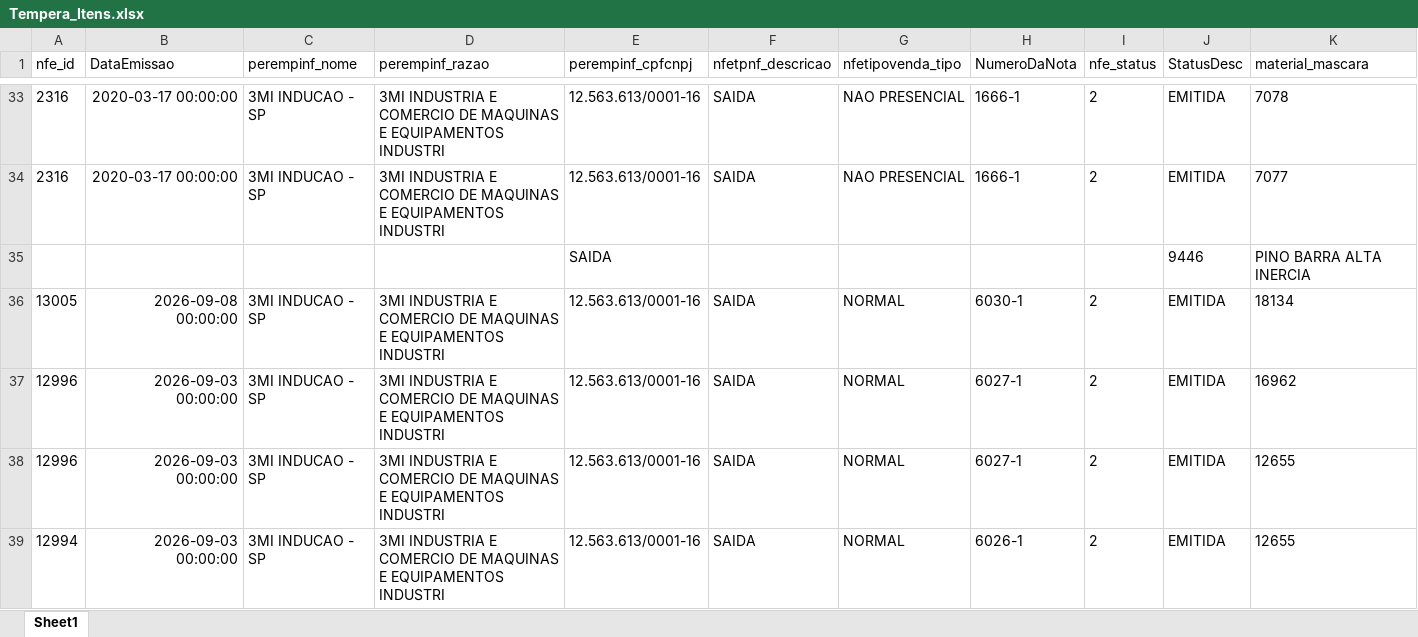
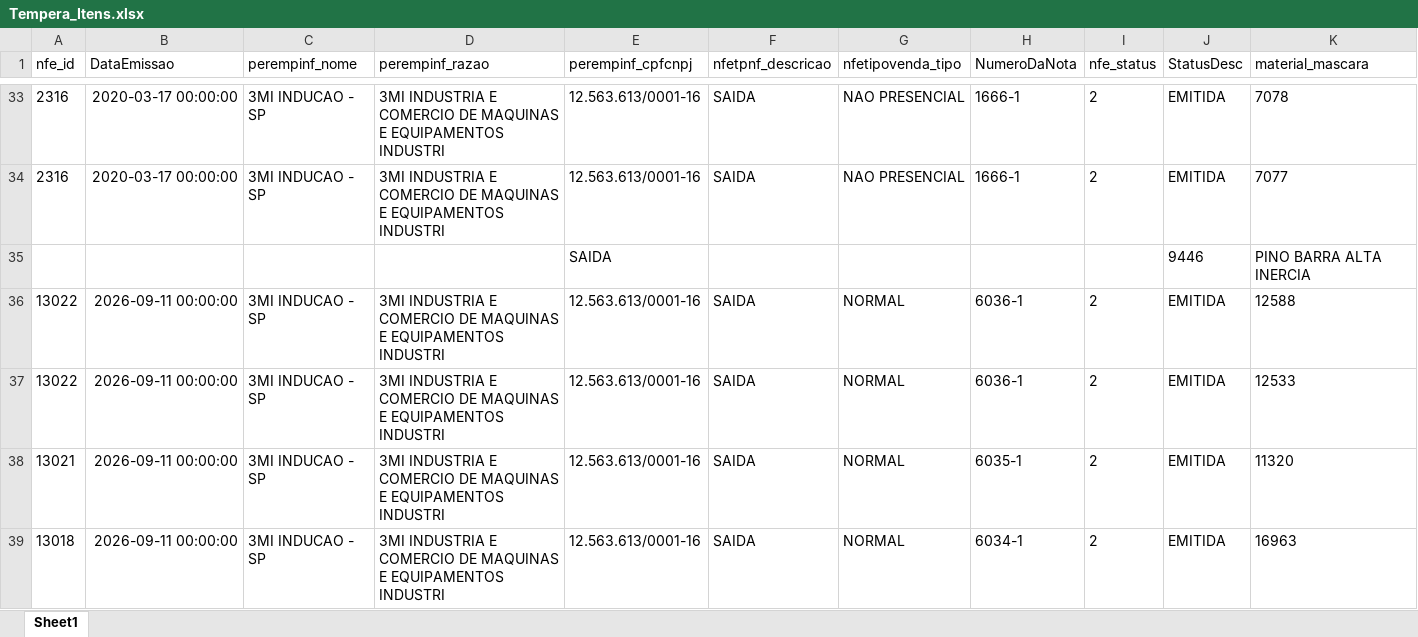
Before and after one commit to isacnaitzki/dashboard-tempera-3mi, an Excel workbook: Tempera_Itens.xlsx, sheet Sheet1, drawn as a sheet; only a part is shown, gaps mark what is left out; the shorter side is filled out with more unchanged rows; values as stored, in another font and other column widths than the file's, no borders; rows hold the shown columns only; the diff covers the shown part only; the diff names each change by its address in the sheet, - before the commit and + after, or states it on an @@ line.

Commit message:
Atualizacao automatica da planilha - 11/09/2026 17:18

```diff
--- a/Tempera_Itens.xlsx (sheet Sheet1)
+++ b/Tempera_Itens.xlsx (sheet Sheet1)
+row 36: 13022 | 2026-09-11 00:00:00 | 3MI INDUCAO - SP | 3MI INDUSTRIA E COMERCIO DE MAQUINAS E EQUIPAMENTOS INDUSTRI | 12.563.613/0001-16 | SAIDA | NORMAL | 6036-1 | 2 | EMITIDA | 12588
+row 37: 13022 | 2026-09-11 00:00:00 | 3MI INDUCAO - SP | 3MI INDUSTRIA E COMERCIO DE MAQUINAS E EQUIPAMENTOS INDUSTRI | 12.563.613/0001-16 | SAIDA | NORMAL | 6036-1 | 2 | EMITIDA | 12533
+row 38: 13021 | 2026-09-11 00:00:00 | 3MI INDUCAO - SP | 3MI INDUSTRIA E COMERCIO DE MAQUINAS E EQUIPAMENTOS INDUSTRI | 12.563.613/0001-16 | SAIDA | NORMAL | 6035-1 | 2 | EMITIDA | 11320
+row 39: 13018 | 2026-09-11 00:00:00 | 3MI INDUCAO - SP | 3MI INDUSTRIA E COMERCIO DE MAQUINAS E EQUIPAMENTOS INDUSTRI | 12.563.613/0001-16 | SAIDA | NORMAL | 6034-1 | 2 | EMITIDA | 16963
```
Also changed, not shown: 3 added rows elsewhere in this sheet.
